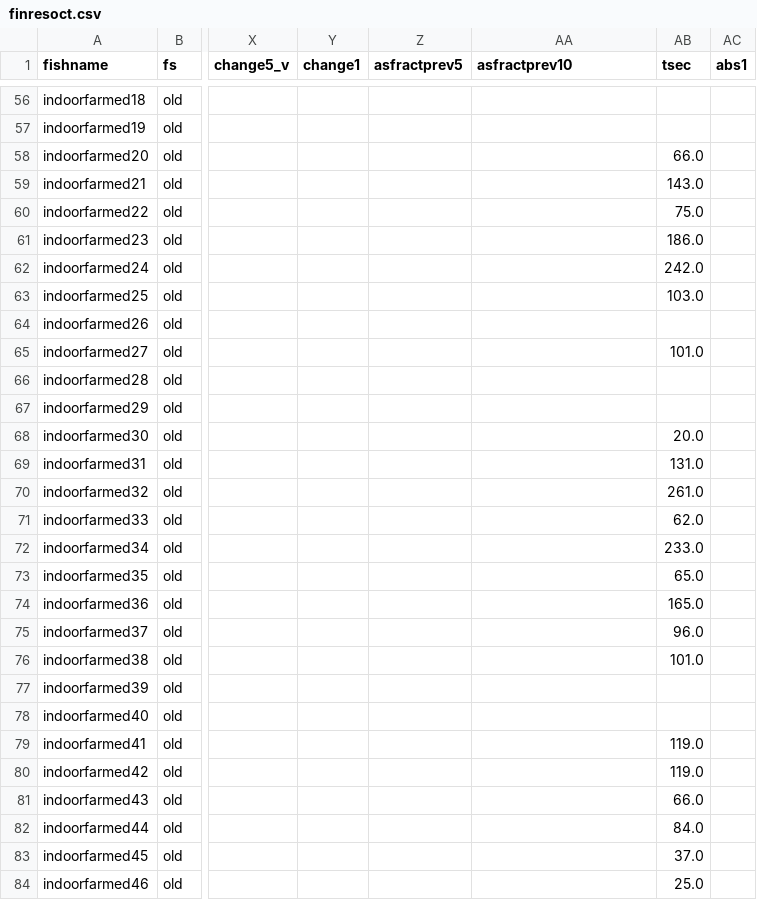
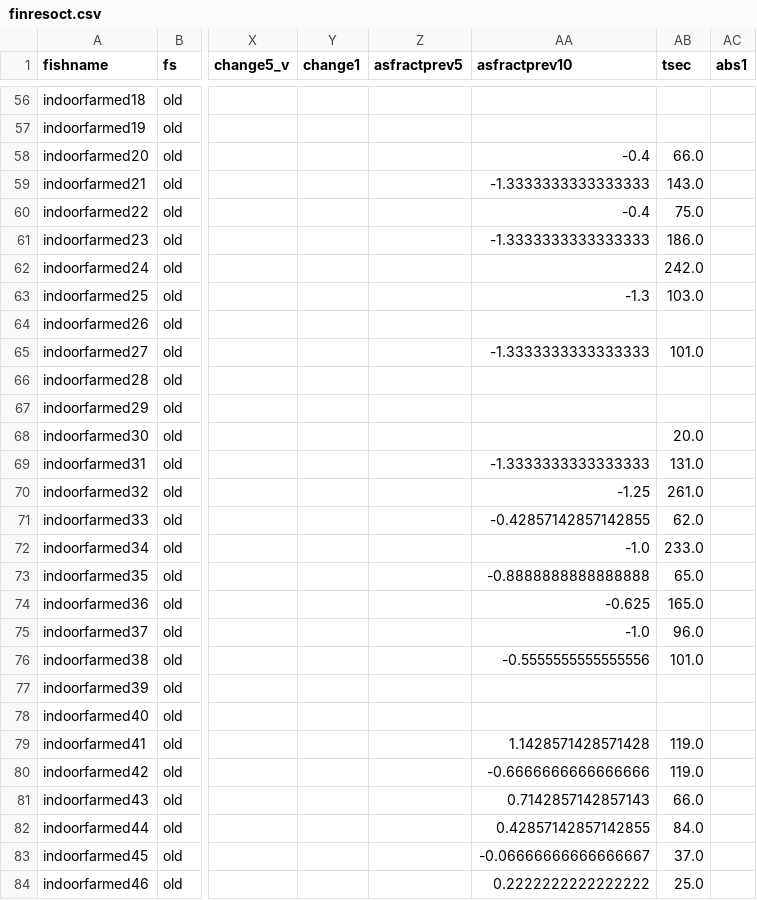
Before and after one commit to mixmixmix/imgtext, a CSV file: input/finresoct.csv, drawn as a sheet; only a part is shown, gaps mark what is left out; the diff covers the shown part only; the diff names each change by its address in the sheet, - before the commit and + after, or states it on an @@ line.

```diff
--- a/input/finresoct.csv
+++ b/input/finresoct.csv
-AA58 (asfractprev10): (empty)
+AA58 (asfractprev10): -0.4
-AA59 (asfractprev10): (empty)
+AA59 (asfractprev10): -1.3333333333333333
-AA60 (asfractprev10): (empty)
+AA60 (asfractprev10): -0.4
-AA61 (asfractprev10): (empty)
+AA61 (asfractprev10): -1.3333333333333333
-AA63 (asfractprev10): (empty)
+AA63 (asfractprev10): -1.3
-AA65 (asfractprev10): (empty)
+AA65 (asfractprev10): -1.3333333333333333
-AA69 (asfractprev10): (empty)
+AA69 (asfractprev10): -1.3333333333333333
-AA70 (asfractprev10): (empty)
+AA70 (asfractprev10): -1.25
-AA71 (asfractprev10): (empty)
+AA71 (asfractprev10): -0.42857142857142855
-AA72 (asfractprev10): (empty)
+AA72 (asfractprev10): -1.0
-AA73 (asfractprev10): (empty)
+AA73 (asfractprev10): -0.8888888888888888
-AA74 (asfractprev10): (empty)
+AA74 (asfractprev10): -0.625
-AA75 (asfractprev10): (empty)
+AA75 (asfractprev10): -1.0
-AA76 (asfractprev10): (empty)
+AA76 (asfractprev10): -0.5555555555555556
-AA79 (asfractprev10): (empty)
+AA79 (asfractprev10): 1.1428571428571428
-AA80 (asfractprev10): (empty)
+AA80 (asfractprev10): -0.6666666666666666
-AA81 (asfractprev10): (empty)
+AA81 (asfractprev10): 0.7142857142857143
-AA82 (asfractprev10): (empty)
+AA82 (asfractprev10): 0.42857142857142855
-AA83 (asfractprev10): (empty)
+AA83 (asfractprev10): -0.06666666666666667
-AA84 (asfractprev10): (empty)
+AA84 (asfractprev10): 0.2222222222222222
```
Also changed, not shown: 73 edited cells elsewhere in this file, 1 other file.
